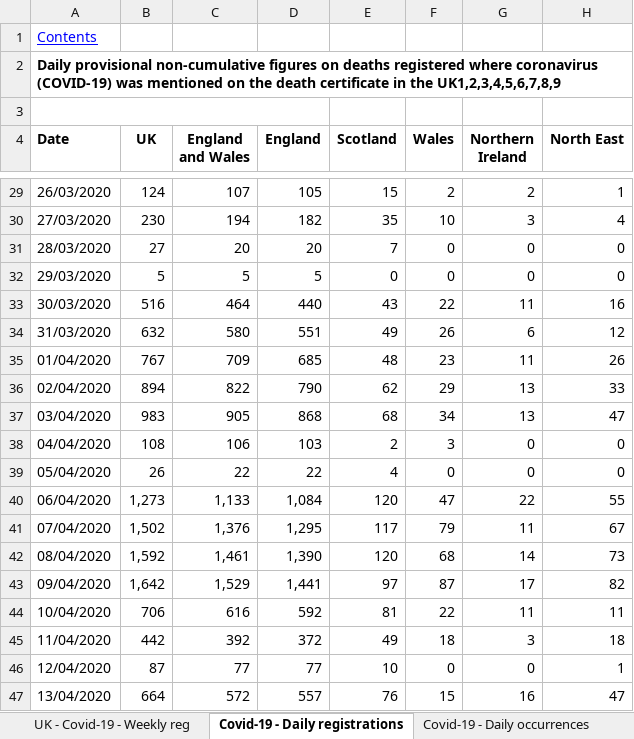
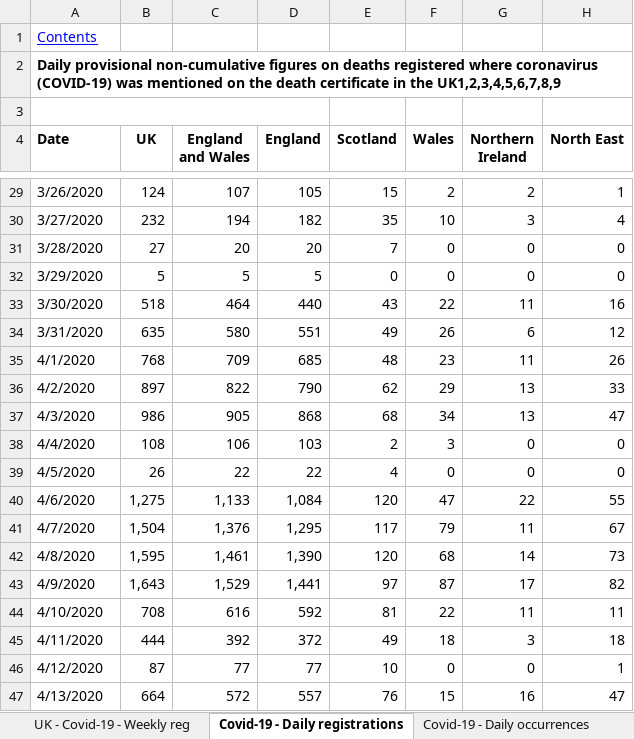
Before and after one commit to MARYDS/Coronavirus---Power-BI---Using-Gov-UK-API, an Excel workbook: Power BI/data/ONS Published deaths 2020.xlsx, sheet Covid-19 - Daily registrations, drawn as a sheet; only a part is shown, gaps mark what is left out; values as stored, in another font and other column widths than the file's, no borders; the diff covers the shown part only; the diff names each change by its address in the sheet, - before the commit and + after, or states it on an @@ line.

```diff
--- a/Power BI/data/ONS Published deaths 2020.xlsx (sheet Covid-19 - Daily registrations)
+++ b/Power BI/data/ONS Published deaths 2020.xlsx (sheet Covid-19 - Daily registrations)
-A29 (Date): 26/03/2020
+A29 (Date): 3/26/2020
-A30 (Date): 27/03/2020
+A30 (Date): 3/27/2020
-B30 (UK): 230
+B30 (UK): 232
-A31 (Date): 28/03/2020
+A31 (Date): 3/28/2020
-A32 (Date): 29/03/2020
+A32 (Date): 3/29/2020
-A33 (Date): 30/03/2020
+A33 (Date): 3/30/2020
-B33 (UK): 516
+B33 (UK): 518
-A34 (Date): 31/03/2020
+A34 (Date): 3/31/2020
-B34 (UK): 632
+B34 (UK): 635
-A35 (Date): 01/04/2020
+A35 (Date): 4/1/2020
-B35 (UK): 767
+B35 (UK): 768
-A36 (Date): 02/04/2020
+A36 (Date): 4/2/2020
-B36 (UK): 894
+B36 (UK): 897
-A37 (Date): 03/04/2020
+A37 (Date): 4/3/2020
-B37 (UK): 983
+B37 (UK): 986
-A38 (Date): 04/04/2020
+A38 (Date): 4/4/2020
-A39 (Date): 05/04/2020
+A39 (Date): 4/5/2020
-A40 (Date): 06/04/2020
+A40 (Date): 4/6/2020
-B40 (UK): 1,273
+B40 (UK): 1,275
-A41 (Date): 07/04/2020
+A41 (Date): 4/7/2020
-B41 (UK): 1,502
+B41 (UK): 1,504
-A42 (Date): 08/04/2020
+A42 (Date): 4/8/2020
-B42 (UK): 1,592
+B42 (UK): 1,595
-A43 (Date): 09/04/2020
+A43 (Date): 4/9/2020
-B43 (UK): 1,642
+B43 (UK): 1,643
-A44 (Date): 10/04/2020
+A44 (Date): 4/10/2020
-B44 (UK): 706
+B44 (UK): 708
-A45 (Date): 11/04/2020
+A45 (Date): 4/11/2020
-B45 (UK): 442
+B45 (UK): 444
-A46 (Date): 12/04/2020
+A46 (Date): 4/12/2020
-A47 (Date): 13/04/2020
+A47 (Date): 4/13/2020
```
Also changed, not shown: 9 added rows and 221 edited cells elsewhere in this sheet, sheet Covid-19 - Daily occurrences, sheet Covid-19 - Weekly occurrences, sheet Covid-19 - Place of occurrence, sheet Weekly figures 2020, sheet Covid-19 - Weekly registrations, sheet Estimated total deaths 2020, 1 more sheet, 3 other files.
